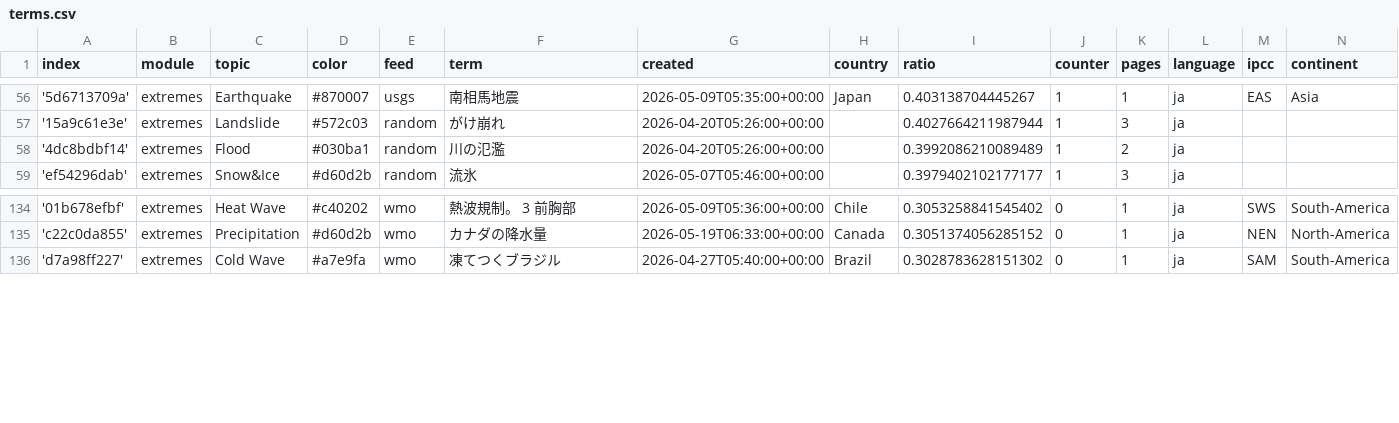
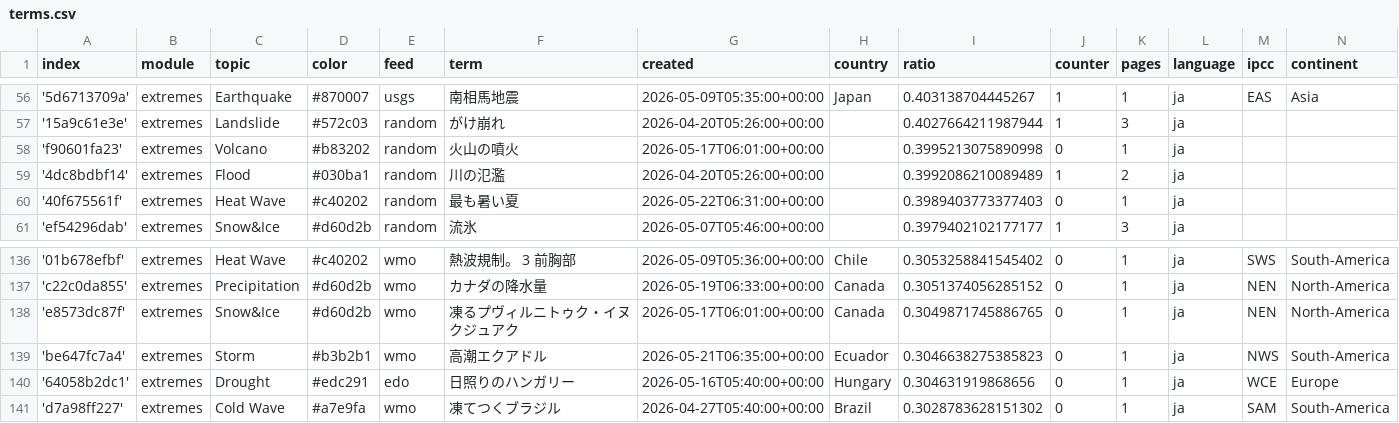
Before and after one commit to annajungfleischnews/japaneseExtremes, a CSV file: terms.csv, drawn as a sheet; only a part is shown, gaps mark what is left out; the diff names each change by its address in the sheet, - before the commit and + after, or states it on an @@ line.

Commit message:
Commit from GitHub Actions (import:0.0)

```diff
--- a/terms.csv
+++ b/terms.csv
+row 58: 'f90601fa23' | extremes | Volcano | #b83202 | random | 火山の噴火 | 2026-05-17T06:01:00+00:00 |  | 0.3995213075890998 | 0 | 1 | ja
+row 60: '40f675561f' | extremes | Heat Wave | #c40202 | random | 最も暑い夏 | 2026-05-22T06:31:00+00:00 |  | 0.3989403773377403 | 0 | 1 | ja
+row 138: 'e8573dc87f' | extremes | Snow&Ice | #d60d2b | wmo | 凍るプヴィルニトゥク・イヌクジュアク | 2026-05-17T06:01:00+00:00 | Canada | 0.3049871745886765 | 0 | 1 | ja | NEN | North-America
+row 139: 'be647fc7a4' | extremes | Storm | #b3b2b1 | wmo | 高潮エクアドル | 2026-05-21T06:35:00+00:00 | Ecuador | 0.3046638275385823 | 0 | 1 | ja | NWS | South-America
+row 140: '64058b2dc1' | extremes | Drought | #edc291 | edo | 日照りのハンガリー | 2026-05-16T05:40:00+00:00 | Hungary | 0.304631919868656 | 0 | 1 | ja | WCE | Europe
```
